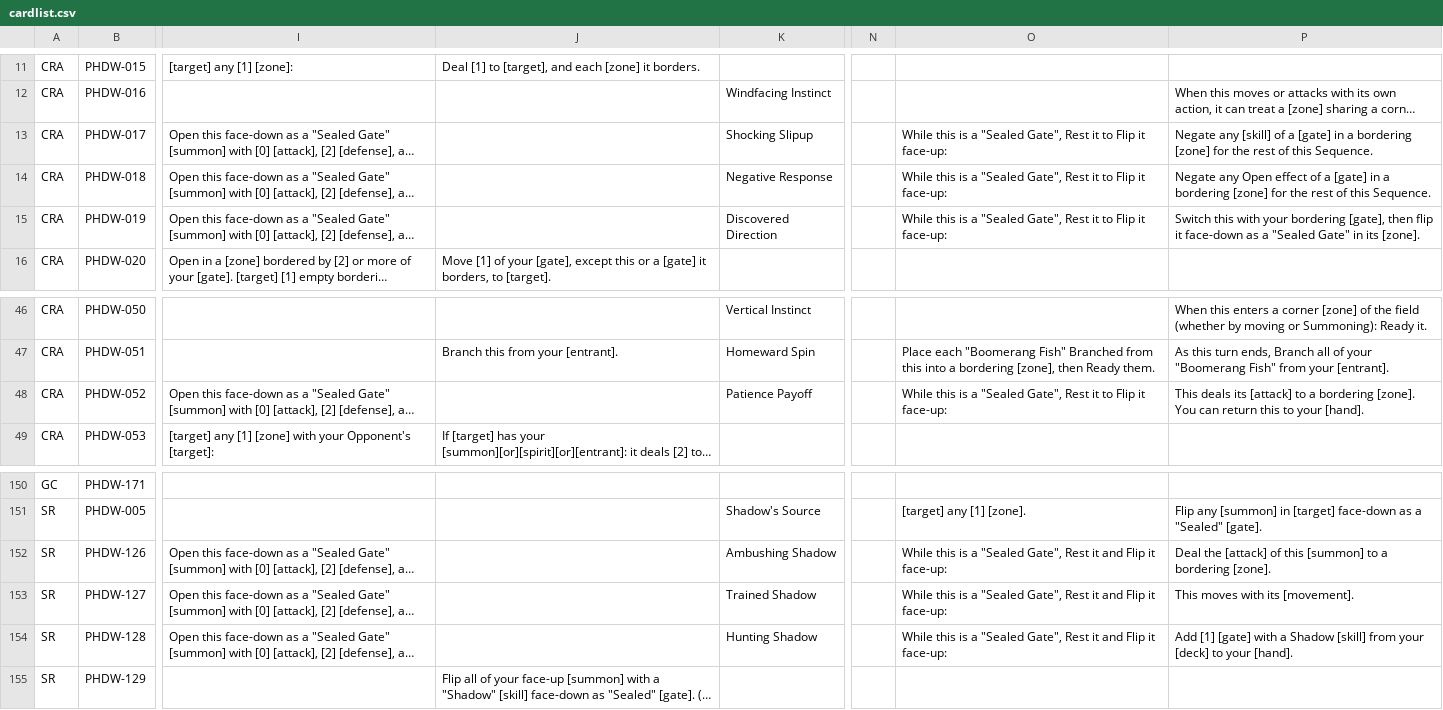
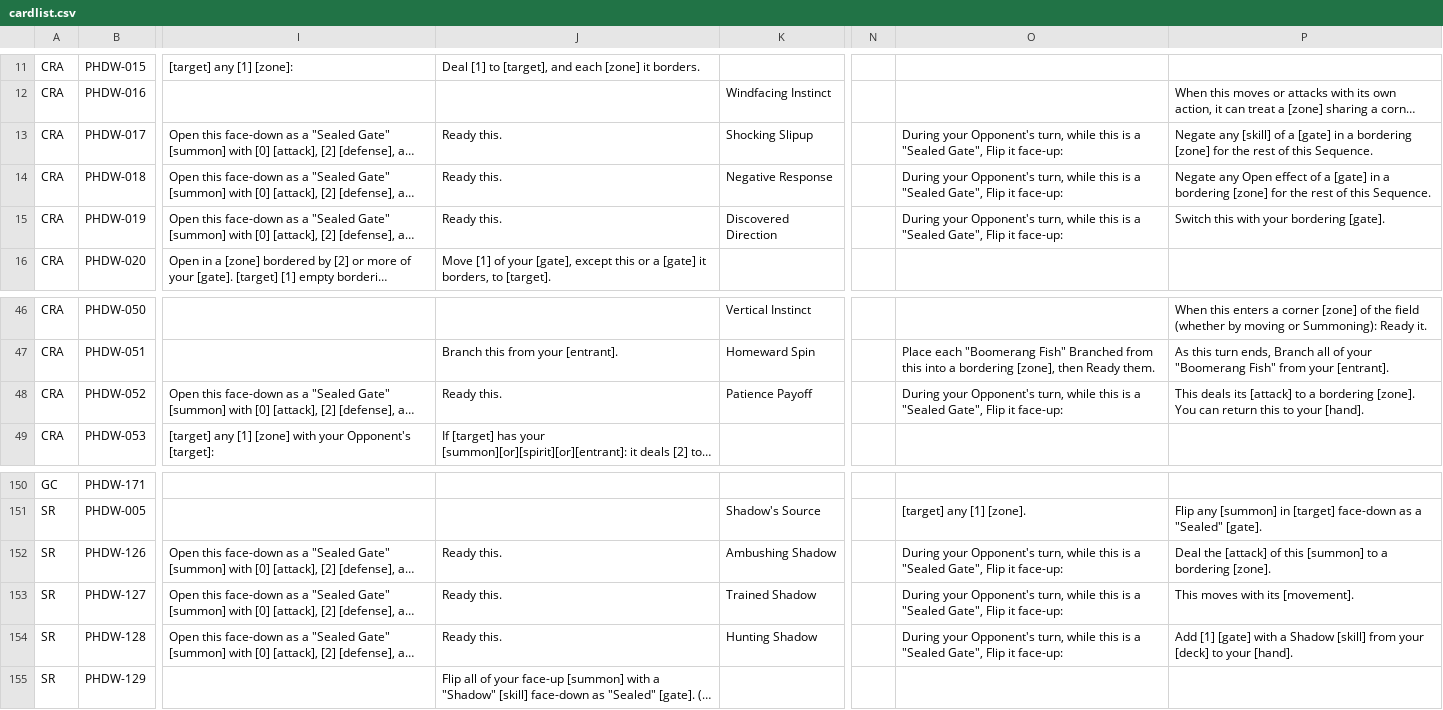
Before and after one commit to KyoukaiClient/liveCardPool, a CSV file: cardlist.csv, drawn as a sheet; only a part is shown, gaps mark what is left out; long unchanged cells end in …; the diff names each change by its address in the sheet, - before the commit and + after, or states it on an @@ line.

Commit message:
Sealed Gate Update

```diff
--- a/cardlist.csv
+++ b/cardlist.csv
-J13:J15: (empty)
+J13:J15: Ready this.
-O13:O15: While this is a "Sealed Gate", Rest it to Flip it…
+O13:O15: During your Opponent's turn, while this is a "Sealed Gate", Flip it…
-P15: …your bordering [gate], then flip it face-down as a "Sealed Gate" in its [zone].
+P15: …your bordering [gate].
-J48: (empty)
+J48: Ready this.
-O48: While this is a "Sealed Gate", Rest it to Flip it…
+O48: During your Opponent's turn, while this is a "Sealed Gate", Flip it…
-J152:J154: (empty)
+J152:J154: Ready this.
-O152:O154: While this is a "Sealed Gate", Rest it and Flip it…
+O152:O154: During your Opponent's turn, while this is a "Sealed Gate", Flip it…
```
Also changed, not shown: directory.csv, 8 other files.
